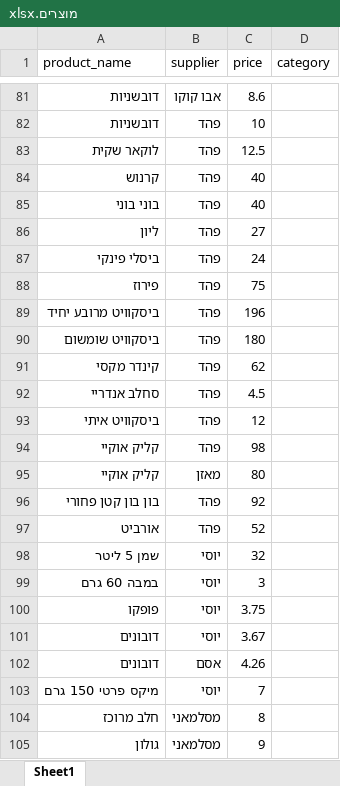
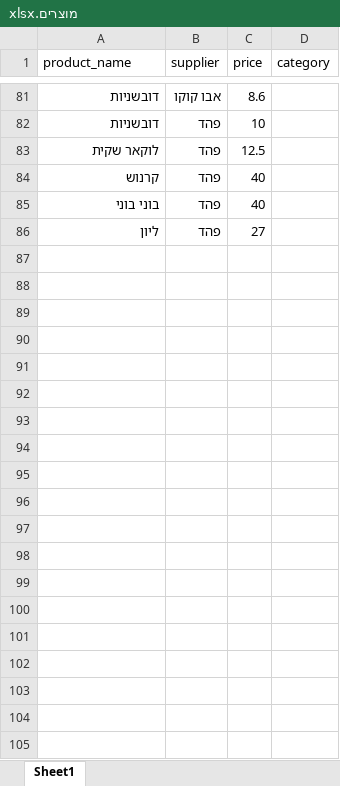
Before and after one commit to fuad-nasseraldeen/stockly, an Excel workbook: מוצרים.xlsx, sheet Sheet1, drawn as a sheet; only a part is shown, gaps mark what is left out; values as stored, in another font and other column widths than the file's, no borders; the diff covers the shown part only; the diff names each change by its address in the sheet, - before the commit and + after, or states it on an @@ line.

```diff
--- a/מוצרים.xlsx (sheet Sheet1)
+++ b/מוצרים.xlsx (sheet Sheet1)
-row 87: ביסלי פינקי | פהד | 24
-row 88: פירוז | פהד | 75
-row 89: ביסקוויט מרובע יחיד | פהד | 196
-row 90: ביסקוויט שומשום | פהד | 180
-row 91: קינדר מקסי | פהד | 62
-row 92: סחלב אנדריי | פהד | 4.5
-row 93: ביסקוויט איתי | פהד | 12
-row 94: קליק אוקיי | פהד | 98
-row 95: קליק אוקיי | מאזן | 80
-row 96: בון בון קטן פחורי | פהד | 92
-row 97: אורביט | פהד | 52
-row 98: שמן 5 ליטר | יוסי | 32
-row 99: במבה 60 גרם | יוסי | 3
-row 100: פופקו | יוסי | 3.75
-row 101: דובונים | יוסי | 3.67
-row 102: דובונים | אסם | 4.26
-row 103: מיקס פרטי 150 גרם | יוסי | 7
-row 104: חלב מרוכז | מסלמאני | 8
-row 105: גולון | מסלמאני | 9
```
Also changed, not shown: 65 removed rows and 1 edited cell elsewhere in this sheet.
